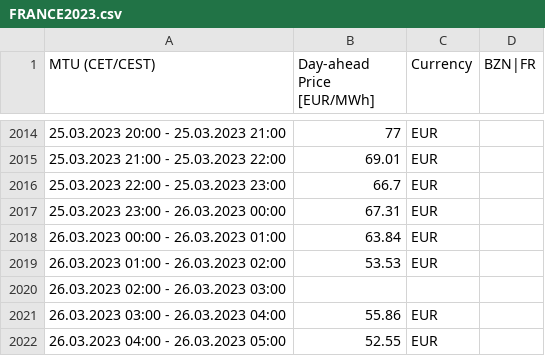
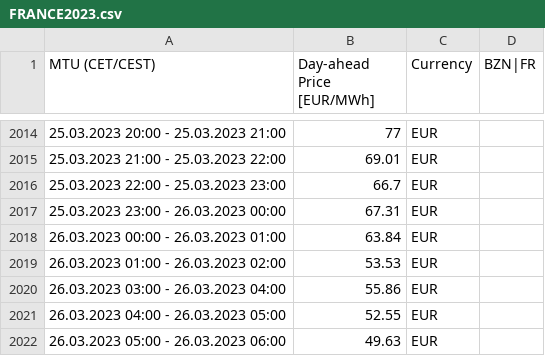
Before and after one commit to DakenEngmann/BESS, a CSV file: FRANCE2023.csv, drawn as a sheet; only a part is shown, gaps mark what is left out; the shorter side is filled out with more unchanged rows; the diff names each change by its address in the sheet, - before the commit and + after, or states it on an @@ line.

```diff
--- a/FRANCE2023.csv
+++ b/FRANCE2023.csv
-row 2020: 26.03.2023 02:00 - 26.03.2023 03:00
```
Also changed, not shown: FRANCE2019.csv, FRANCE2020.csv, 3 other files.
